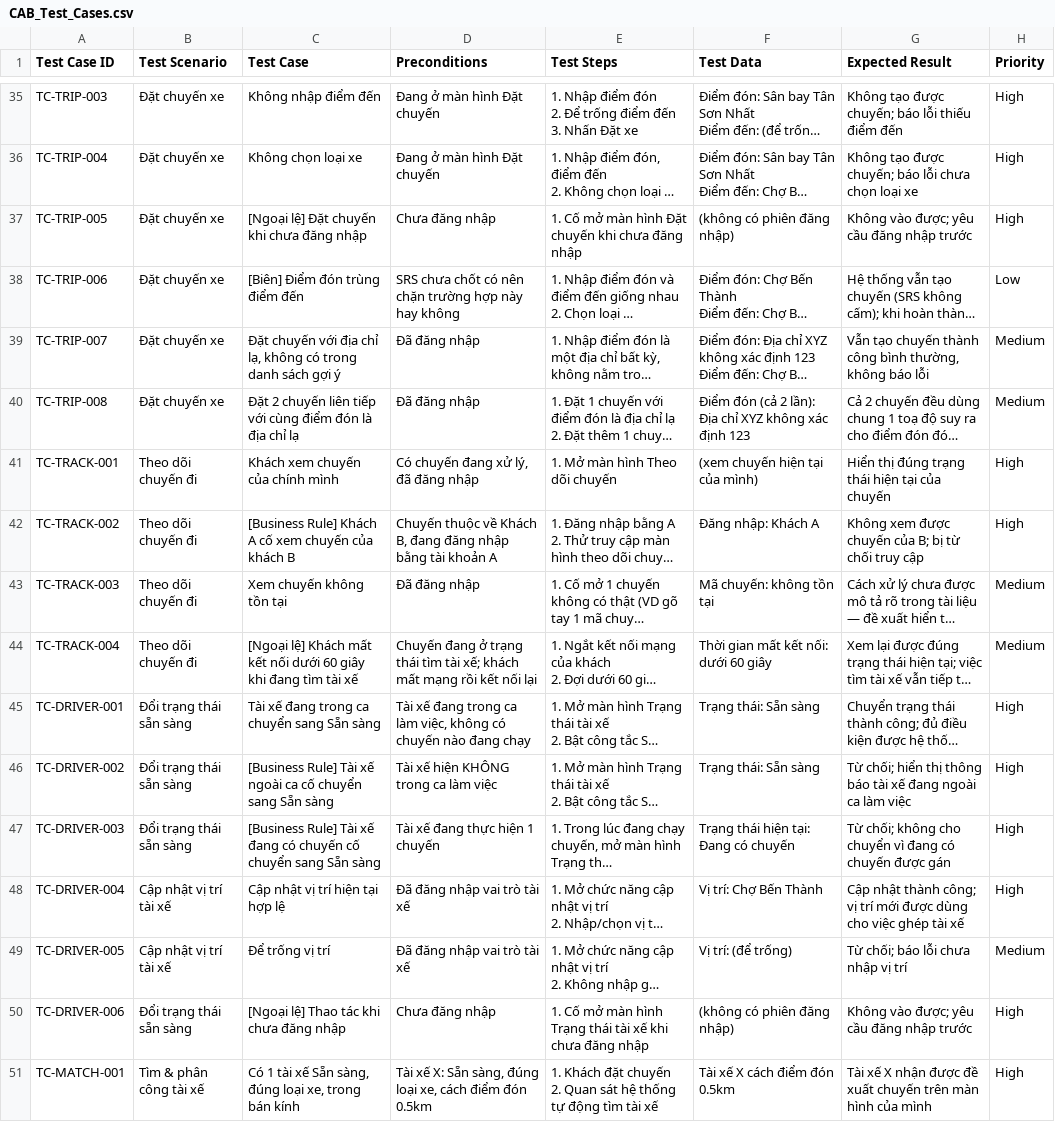
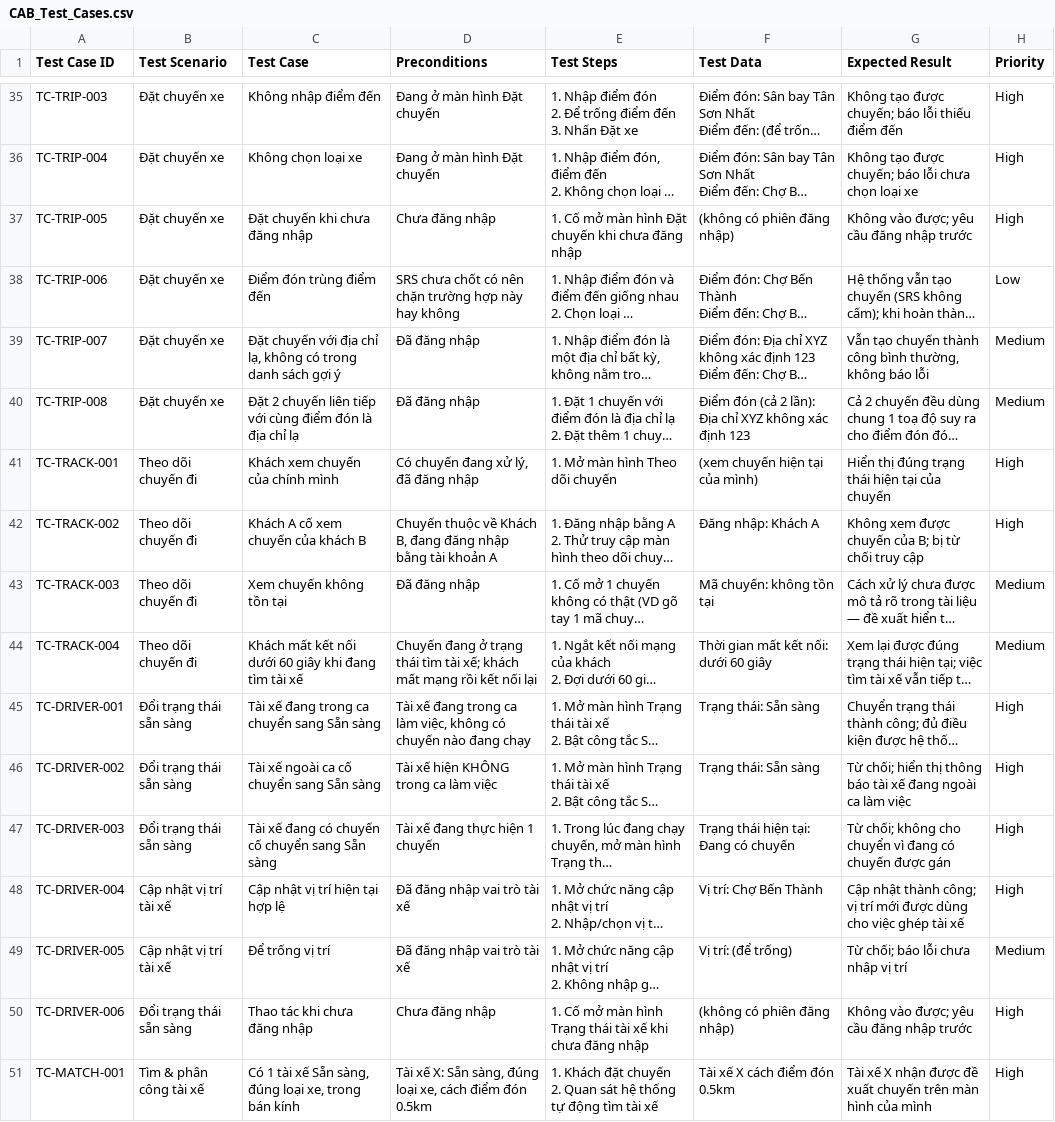
Before and after one commit to Ngoc-Giang/23639971_LamNgocGiang_CABSYSTEM, a CSV file: testcase/CAB_Test_Cases.csv, drawn as a sheet; only a part is shown, gaps mark what is left out; long unchanged cells end in …; the diff covers the shown part only; the diff names each change by its address in the sheet, - before the commit and + after, or states it on an @@ line.

```diff
--- a/testcase/CAB_Test_Cases.csv
+++ b/testcase/CAB_Test_Cases.csv
-C37 (Test Case): [Ngoại lệ] Đặt chuyến khi chưa đăng nhập
+C37 (Test Case): Đặt chuyến khi chưa đăng nhập
-C38 (Test Case): [Biên] Điểm đón trùng điểm đến
+C38 (Test Case): Điểm đón trùng điểm đến
-C42 (Test Case): [Business Rule] Khách A cố xem chuyến của khách B
+C42 (Test Case): Khách A cố xem chuyến của khách B
-C44 (Test Case): [Ngoại lệ] Khách mất…
+C44 (Test Case): Khách mất…
-C46 (Test Case): [Business Rule] Tài xế…
+C46 (Test Case): Tài xế…
-C47 (Test Case): [Business Rule] Tài xế…
+C47 (Test Case): Tài xế…
-C50 (Test Case): [Ngoại lệ] Thao tác khi chưa đăng nhập
+C50 (Test Case): Thao tác khi chưa đăng nhập
```
Also changed, not shown: 10 added rows and 42 edited cells elsewhere in this file.
